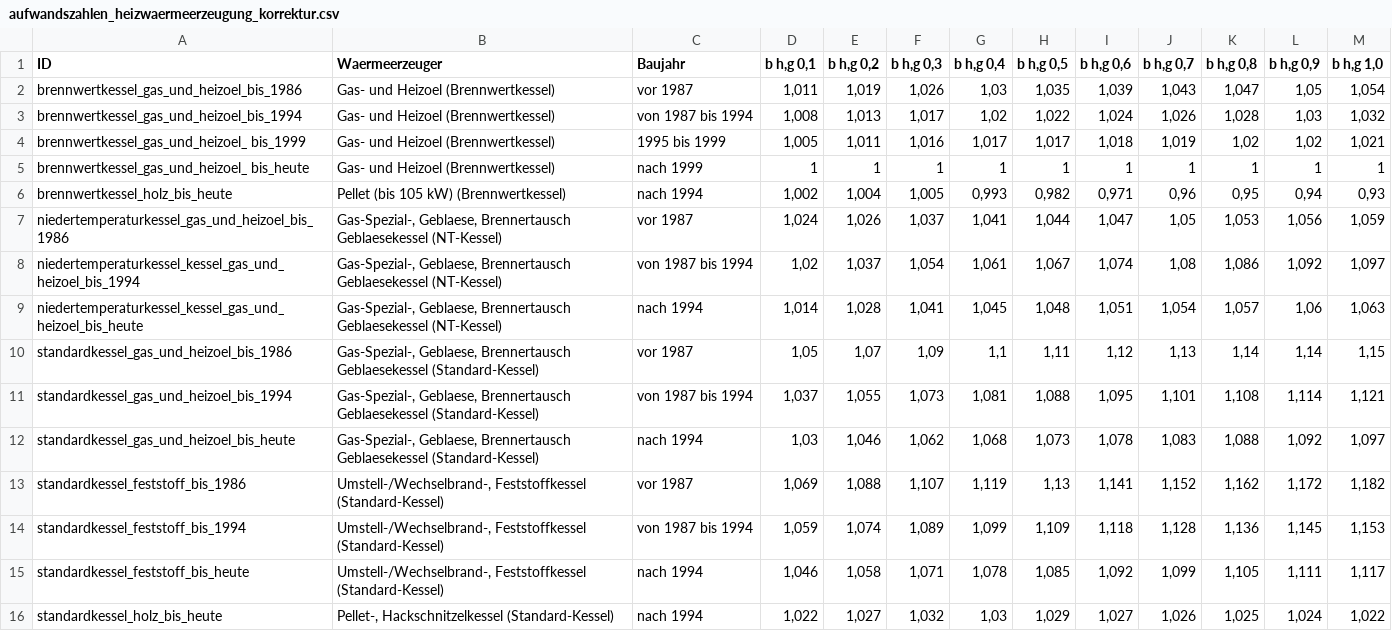
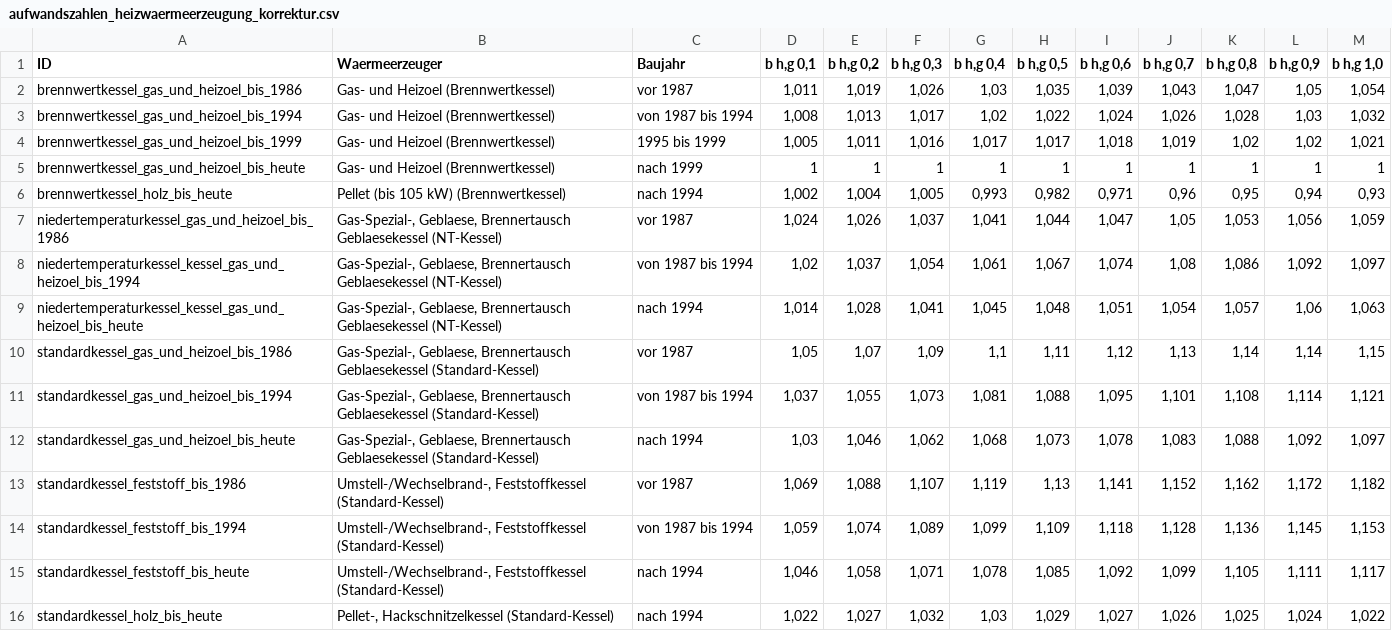
Before and after one commit to mahype/Immoticket24-enon, a CSV file: din18599/Tabellen/aufwandszahlen_heizwaermeerzeugung_korrektur.csv, drawn as a sheet.

```diff
--- a/din18599/Tabellen/aufwandszahlen_heizwaermeerzeugung_korrektur.csv
+++ b/din18599/Tabellen/aufwandszahlen_heizwaermeerzeugung_korrektur.csv
@@ -3,4 +3,4 @@ brennwertkessel_gas_und_heizoel_bis_1986;Gas- und Heizoel (Brennwertkessel);vor
 brennwertkessel_gas_und_heizoel_bis_1994;Gas- und Heizoel (Brennwertkessel);von 1987 bis 1994;1,008;1,013;1,017;1,02;1,022;1,024;1,026;1,028;1,03;1,032
-brennwertkessel_gas_und_heizoel_ bis_1999;Gas- und Heizoel (Brennwertkessel);1995 bis 1999;1,005;1,011;1,016;1,017;1,017;1,018;1,019;1,02;1,02;1,021
-brennwertkessel_gas_und_heizoel_ bis_heute;Gas- und Heizoel (Brennwertkessel);nach 1999;1;1;1;1;1;1;1;1;1;1
+brennwertkessel_gas_und_heizoel_bis_1999;Gas- und Heizoel (Brennwertkessel);1995 bis 1999;1,005;1,011;1,016;1,017;1,017;1,018;1,019;1,02;1,02;1,021
+brennwertkessel_gas_und_heizoel_bis_heute;Gas- und Heizoel (Brennwertkessel);nach 1999;1;1;1;1;1;1;1;1;1;1
 brennwertkessel_holz_bis_heute;Pellet (bis 105 kW) (Brennwertkessel);nach 1994;1,002;1,004;1,005;0,993;0,982;0,971;0,96;0,95;0,94;0,93
```
Also changed, not shown: 7 other files.
